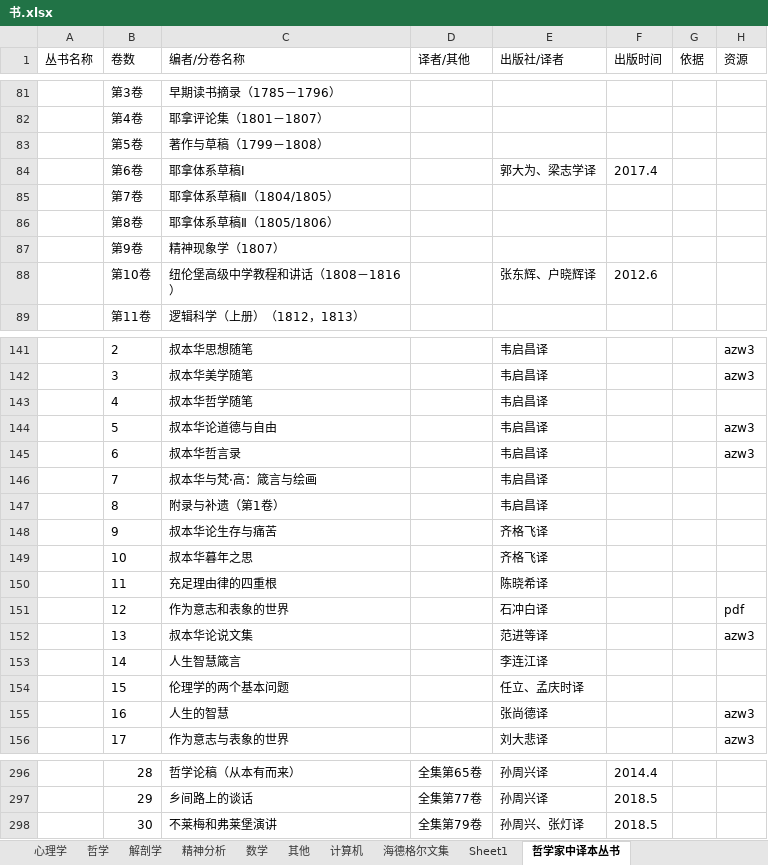
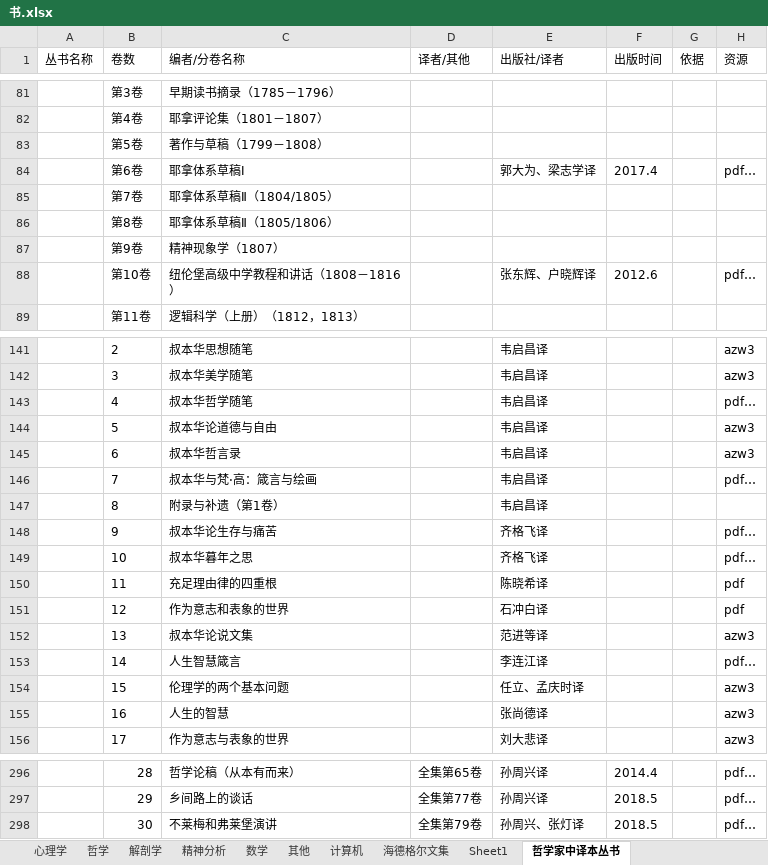
Before and after one commit to htlbvd/docs, an Excel workbook: 书.xlsx, sheet 哲学家中译本丛书, drawn as a sheet; only a part is shown, gaps mark what is left out; values as stored, in another font and other column widths than the file's, no borders; the diff covers the shown part only; the diff names each change by its address in the sheet, - before the commit and + after, or states it on an @@ line.

```diff
--- a/书.xlsx (sheet 哲学家中译本丛书)
+++ b/书.xlsx (sheet 哲学家中译本丛书)
-H84 (资源): (empty)
+H84 (资源): pdf…
-H88 (资源): (empty)
+H88 (资源): pdf…
-H143 (资源): (empty)
+H143 (资源): pdf…
-H146 (资源): (empty)
+H146 (资源): pdf…
-H148:H149 (资源): (empty)
+H148:H149 (资源): pdf…
-H150 (资源): (empty)
+H150 (资源): pdf
-H153 (资源): (empty)
+H153 (资源): pdf…
-H154 (资源): (empty)
+H154 (资源): azw3
-H296:H298 (资源): (empty)
+H296:H298 (资源): pdf…
```
Also changed, not shown: 52 edited cells elsewhere in this sheet, sheet 汉译世界学术名著丛书17辑, sheet 中国现象学文库, sheet Sheet1, other sheet tabs.
